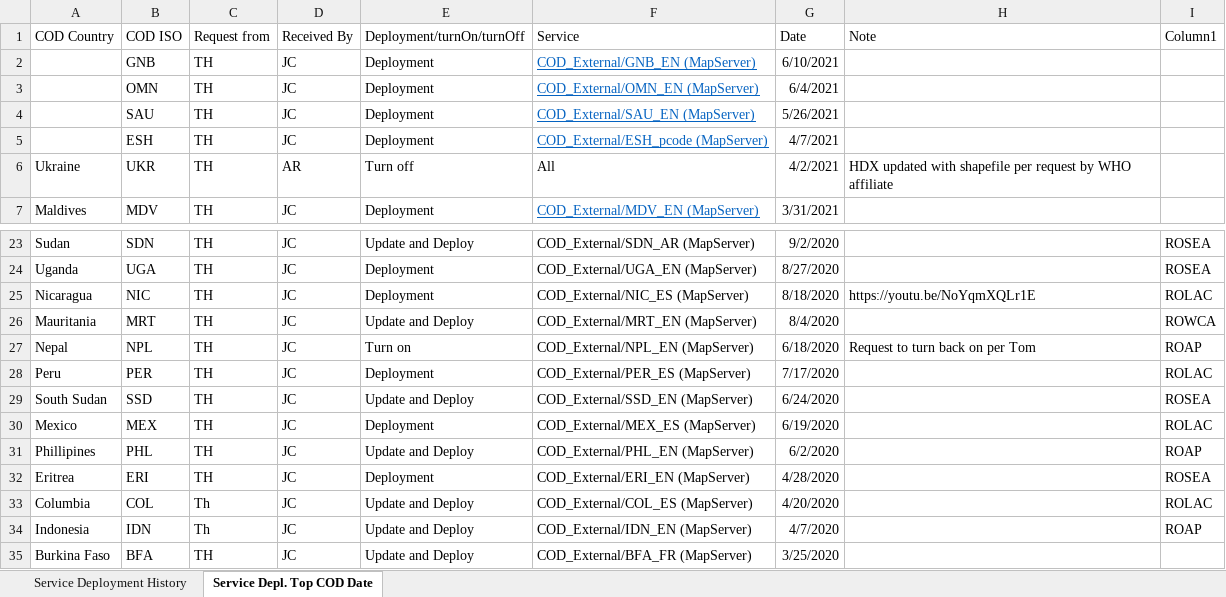
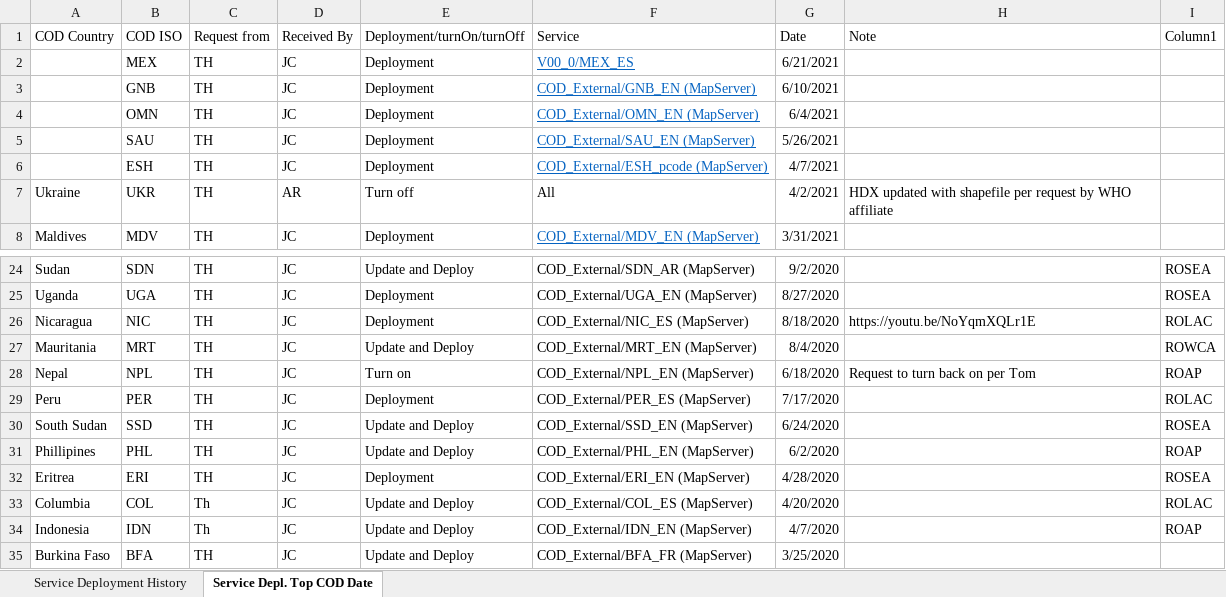
Before and after one commit to UGA-ITOSHumanitarianGIS/mapservicedoc, an Excel workbook: Data/CODServiceDeploymentStatus.xlsx, sheet Service Depl. Top COD Date, drawn as a sheet; only a part is shown, gaps mark what is left out; values as stored, in another font and other column widths than the file's, no borders; table styles not drawn; removed rows and columns are numbered as before the commit, all else as after; the diff names each change by its address in the sheet, - before the commit and + after, or states it on an @@ line.

Commit message:
Timor-Leste and Mexico updates
Timor-Leste and Mexico updates

```diff
--- a/Data/CODServiceDeploymentStatus.xlsx (sheet Service Depl. Top COD Date)
+++ b/Data/CODServiceDeploymentStatus.xlsx (sheet Service Depl. Top COD Date)
+row 2:  | MEX | TH | JC | Deployment | V00_0/MEX_ES | 6/21/2021
-row 30: Mexico | MEX | TH | JC | Deployment | COD_External/MEX_ES (MapServer) | 6/19/2020 |  | ROLAC
```
Also changed, not shown: sheet Service Deployment History, Data/AWSDeploymentURLlist.xlsx.
